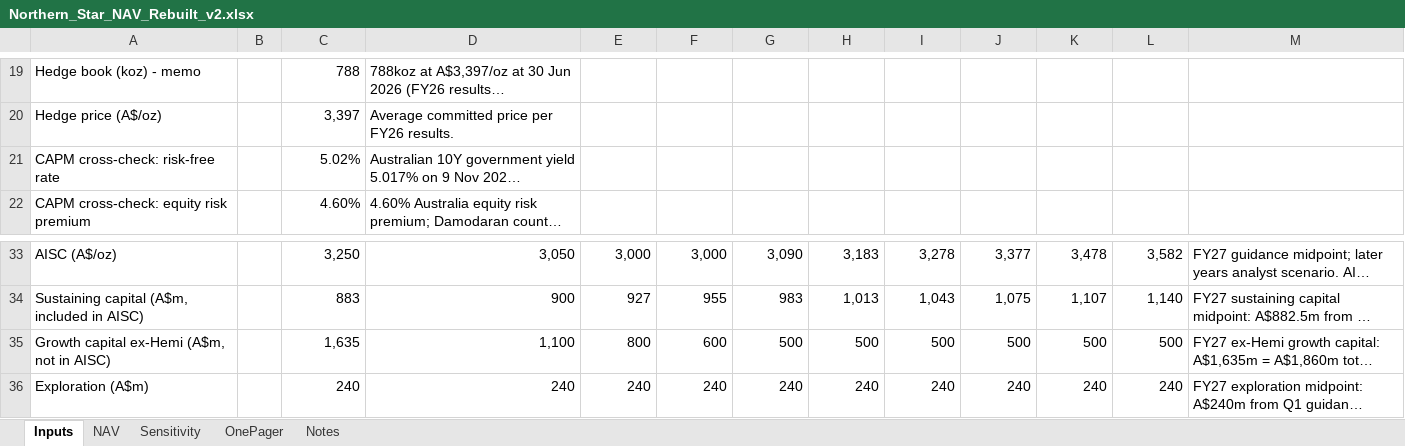
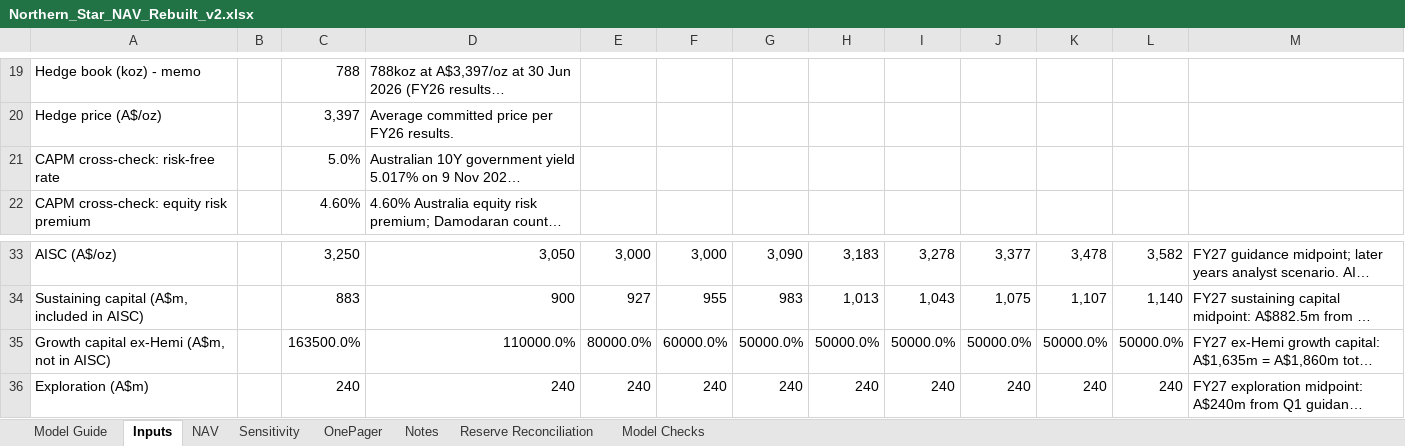
Before and after one commit to ThymeCapsule/investment-banking-portfolio, an Excel workbook: valuation-case-studies/northern-star-resources/Northern_Star_NAV_Rebuilt_v2.xlsx, sheet Inputs, drawn as a sheet; only a part is shown, gaps mark what is left out; long unchanged cells end in …; values as stored, in another font and other column widths than the file's, no cell formats; the diff names each change by its address in the sheet, - before the commit and + after, or states it on an @@ line.

```diff
--- a/valuation-case-studies/northern-star-resources/Northern_Star_NAV_Rebuilt_v2.xlsx (sheet Inputs)
+++ b/valuation-case-studies/northern-star-resources/Northern_Star_NAV_Rebuilt_v2.xlsx (sheet Inputs)
+sheet tab: Model Guide
+sheet tab: Reserve Reconciliation
+sheet tab: Model Checks
-C21: 5.02%
+C21: 5.0%
-C35: 1,635
+C35: 163500.0%
-D35: 1,100
+D35: 110000.0%
-E35: 800
+E35: 80000.0%
-F35: 600
+F35: 60000.0%
-G35: 500
+G35: 50000.0%
-H35: 500
+H35: 50000.0%
-I35: 500
+I35: 50000.0%
-J35: 500
+J35: 50000.0%
-K35: 500
+K35: 50000.0%
-L35: 500
+L35: 50000.0%
```
Also changed, not shown: sheet NAV, sheet OnePager, sheet Notes, cell formats, formulas that keep their value.
